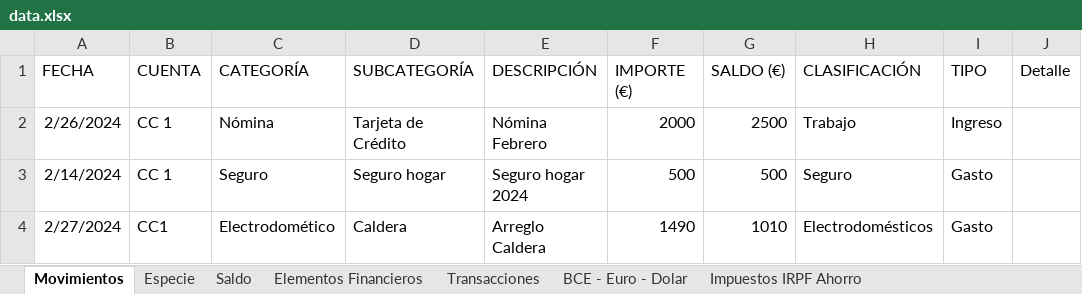
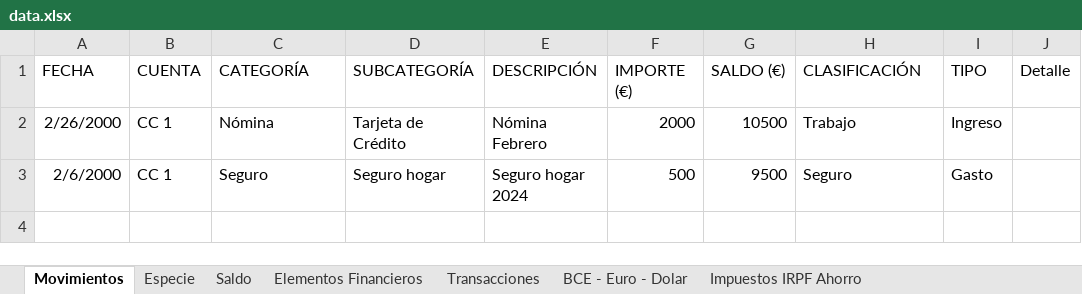
Before and after one commit to imoremu/financeBI, an Excel workbook: data/dev/data.xlsx, sheet Movimientos, drawn as a sheet; values as stored, in another font and other column widths than the file's, no borders; table styles not drawn; the diff names each change by its address in the sheet, - before the commit and + after, or states it on an @@ line.

```diff
--- a/data/dev/data.xlsx (sheet Movimientos)
+++ b/data/dev/data.xlsx (sheet Movimientos)
-A2 (FECHA): 2/26/2024
+A2 (FECHA): 2/26/2000
-G2 (SALDO (€)): 2500
+G2 (SALDO (€)): 10500
-A3 (FECHA): 2/14/2024
+A3 (FECHA): 2/6/2000
-G3 (SALDO (€)): 500
+G3 (SALDO (€)): 9500
-row 4: 2/27/2024 | CC1 | Electrodomético | Caldera | Arreglo Caldera | 1490 | 1010 | Electrodomésticos | Gasto
```
Also changed, not shown: sheet Saldo, formulas that keep their value, charts or pictures, 6 other files.
